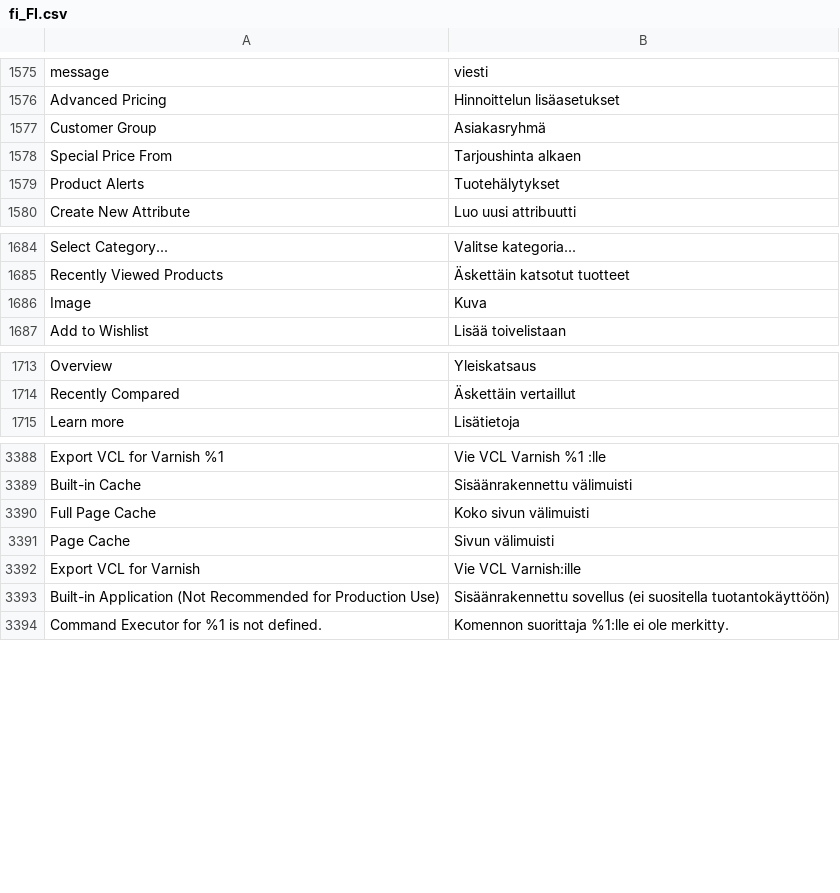
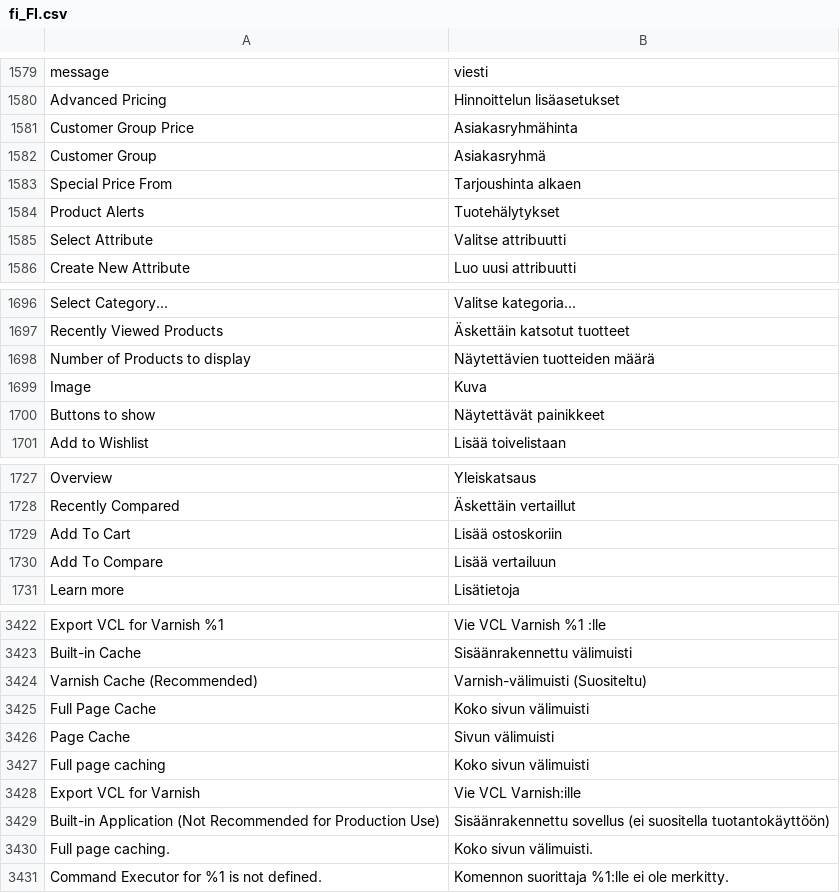
Before and after one commit to magento-l10n/language-fi_FI, a CSV file: fi_FI.csv, drawn as a sheet; only a part is shown, gaps mark what is left out; the diff covers the shown part only; the diff names each change by its address in the sheet, - before the commit and + after, or states it on an @@ line.

```diff
--- a/fi_FI.csv
+++ b/fi_FI.csv
+row 1581: Customer Group Price | Asiakasryhmähinta
+row 1585: Select Attribute | Valitse attribuutti
+row 1698: Number of Products to display | Näytettävien tuotteiden määrä
+row 1700: Buttons to show | Näytettävät painikkeet
+row 1729: Add To Cart | Lisää ostoskoriin
+row 1730: Add To Compare | Lisää vertailuun
+row 3424: Varnish Cache (Recommended) | Varnish-välimuisti (Suositeltu)
+row 3427: Full page caching | Koko sivun välimuisti
+row 3430: Full page caching. | Koko sivun välimuisti.
```
Also changed, not shown: 55 added rows, 1 moved row and 1 edited cell elsewhere in this file, 1 other file.
